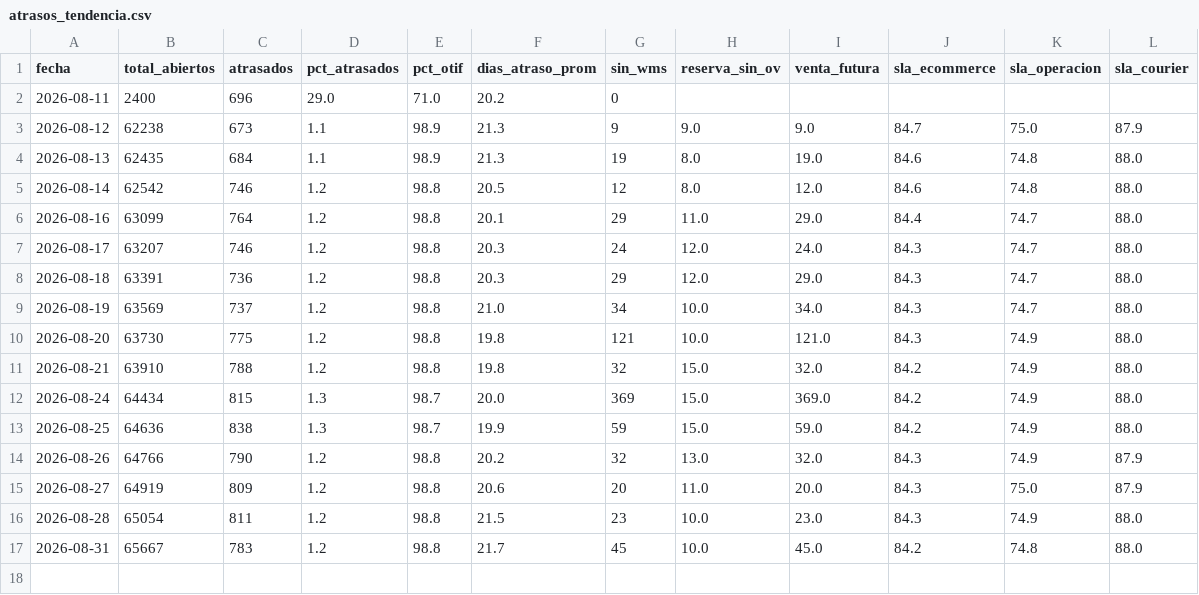
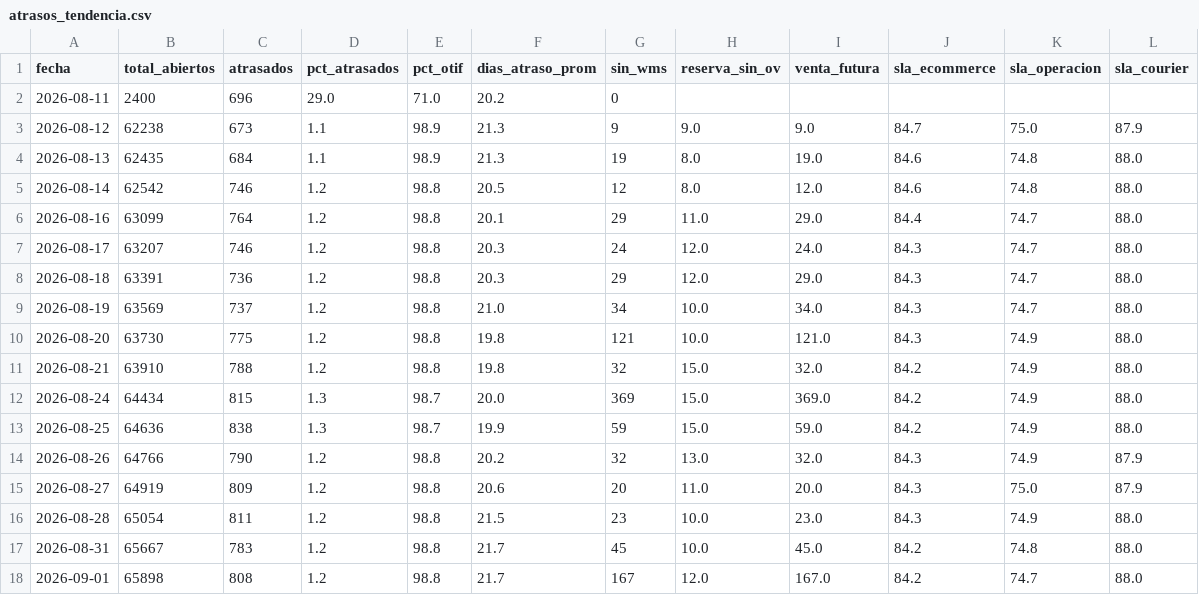
Before and after one commit to dquispepp/reporte-canontex, a CSV file: data/atrasos/atrasos_tendencia.csv, drawn as a sheet.

Commit message:
[AUTO] Actualizar dashboard-data.json 2026-09-01

```diff
--- a/data/atrasos/atrasos_tendencia.csv
+++ b/data/atrasos/atrasos_tendencia.csv
@@ -17 +17,2 @@
 2026-08-31,65667,783,1.2,98.8,21.7,45,10.0,45.0,84.2,74.8,88.0
+2026-09-01,65898,808,1.2,98.8,21.7,167,12.0,167.0,84.2,74.7,88.0
```
Also changed, not shown: data/atrasos/atrasos_detalle_top50.csv, data/atrasos/atrasos_por_diagnostico.csv, 7 other files.
